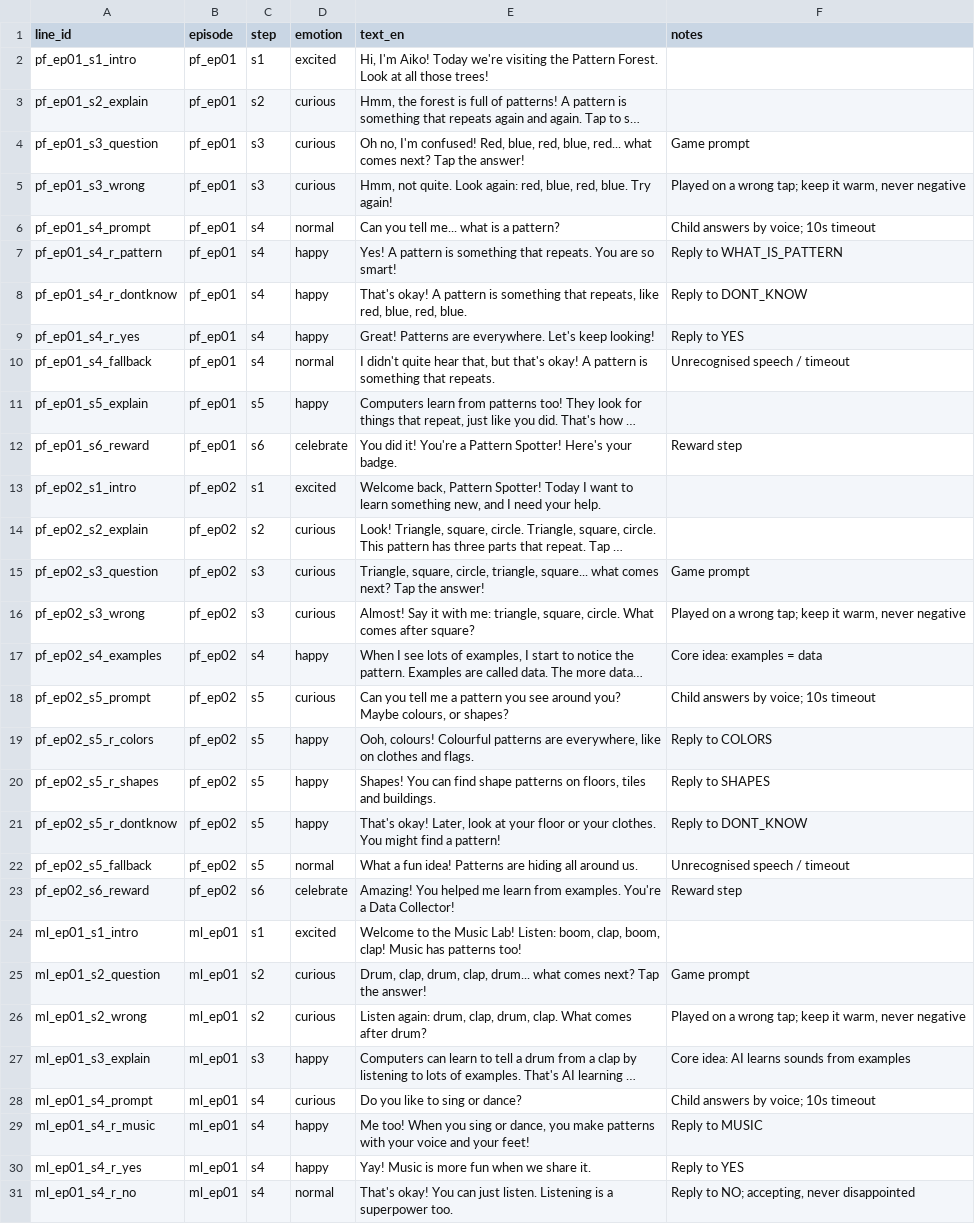
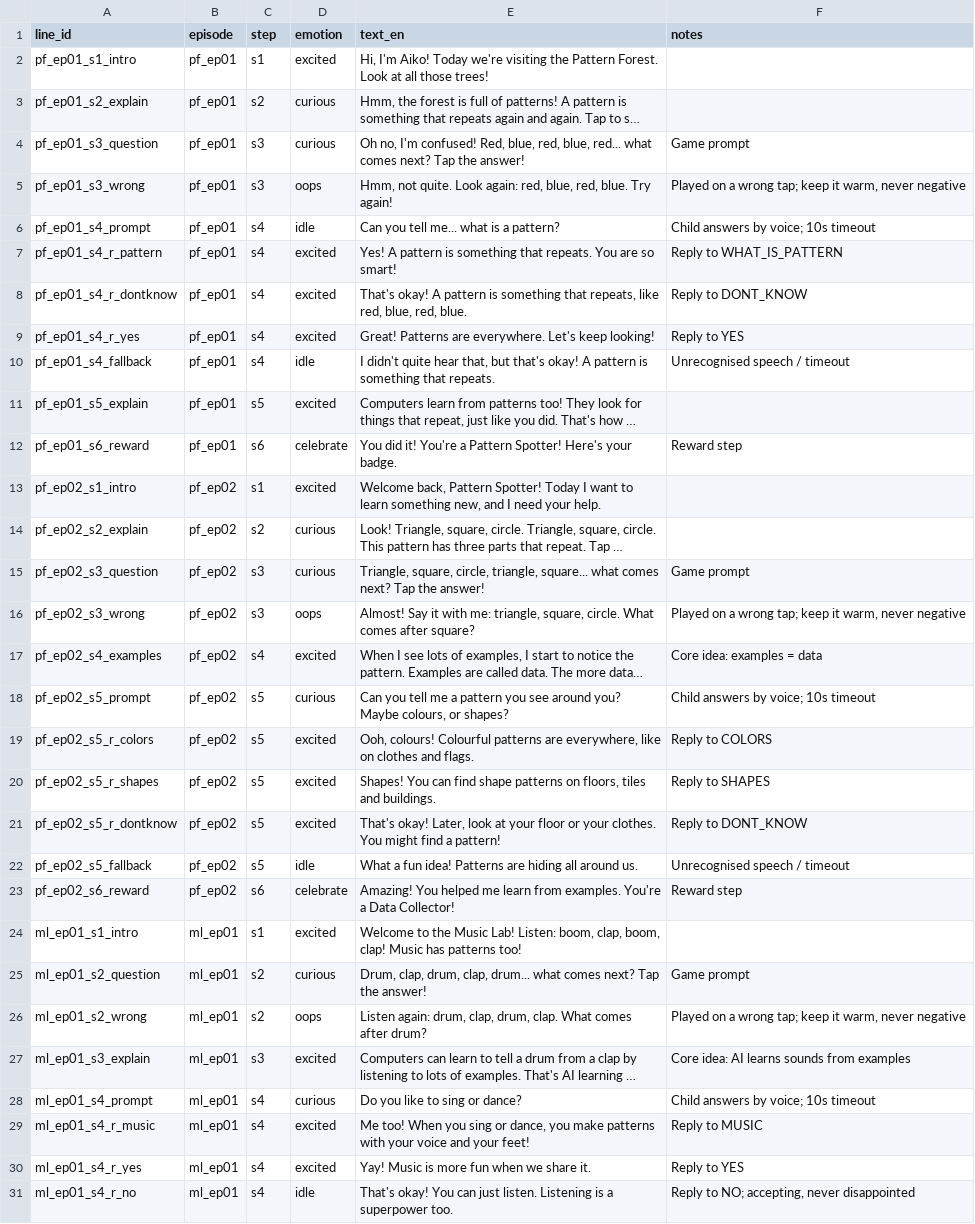
Before and after one commit to wwds058-spec/ai-kid, a CSV file: docs/audio_script_en.csv, drawn as a sheet; only a part is shown; long unchanged cells end in …; the diff covers the shown part only; the diff names each change by its address in the sheet, - before the commit and + after, or states it on an @@ line.

```diff
--- a/docs/audio_script_en.csv
+++ b/docs/audio_script_en.csv
-D5 (emotion): curious
+D5 (emotion): oops
-D6 (emotion): normal
+D6 (emotion): idle
-D7:D9 (emotion): happy
+D7:D9 (emotion): excited
-D10 (emotion): normal
+D10 (emotion): idle
-D11 (emotion): happy
+D11 (emotion): excited
-D16 (emotion): curious
+D16 (emotion): oops
-D17 (emotion): happy
+D17 (emotion): excited
-D19:D21 (emotion): happy
+D19:D21 (emotion): excited
-D22 (emotion): normal
+D22 (emotion): idle
-D26 (emotion): curious
+D26 (emotion): oops
-D27 (emotion): happy
+D27 (emotion): excited
-D29:D30 (emotion): happy
+D29:D30 (emotion): excited
-D31 (emotion): normal
+D31 (emotion): idle
```
Also changed, not shown: 6 edited cells elsewhere in this file, docs/recording/script_en.csv, docs/recording/script_hi.csv, 25 other files.
